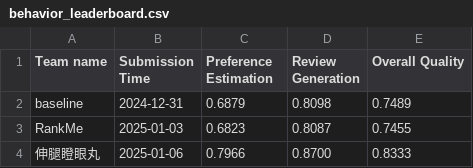
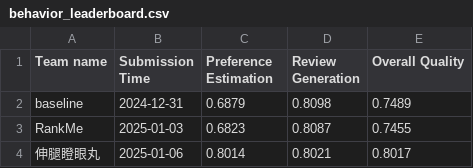
Before and after one commit to yeon-ee/AgentSocietyChallenge, a CSV file: docs/assets/data/behavior_leaderboard.csv, drawn as a sheet.

```diff
--- a/docs/assets/data/behavior_leaderboard.csv
+++ b/docs/assets/data/behavior_leaderboard.csv
@@ -3,2 +3,2 @@ baseline,2024-12-31, 0.6879, 0.8098, 0.7489
 RankMe, 2025-01-03, 0.6823, 0.8087, 0.7455
-伸腿瞪眼丸, 2025-01-06, 0.7966, 0.8700, 0.8333
+伸腿瞪眼丸, 2025-01-06, 0.8014, 0.8021, 0.8017
```
Also changed, not shown: 1 other file.
